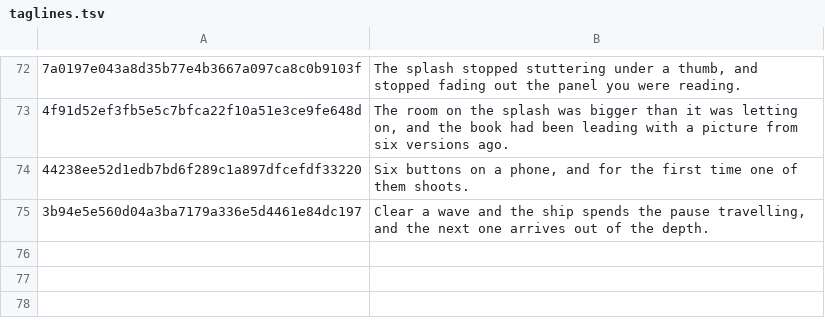
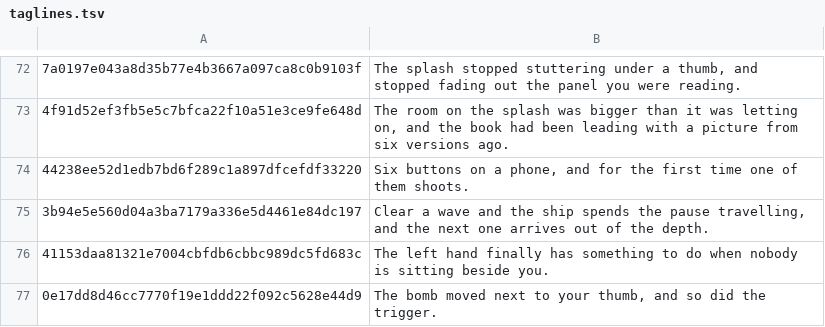
Before and after one commit to durchnull/hypercolor-asteroids, a TSV file: docs/taglines.tsv, drawn as a sheet; only a part is shown, gaps mark what is left out; the diff names each change by its address in the sheet, - before the commit and + after, or states it on an @@ line.

```diff
--- a/docs/taglines.tsv
+++ b/docs/taglines.tsv
+row 76: 41153daa81321e7004cbfdb6cbbc989dc5fd683c | The left hand finally has something to do when nobody is sitting beside you.
+row 77: 0e17dd8d46cc7770f19e1ddd22f092c5628e44d9 | The bomb moved next to your thumb, and so did the trigger.
```
Also changed, not shown: 11 other files.
